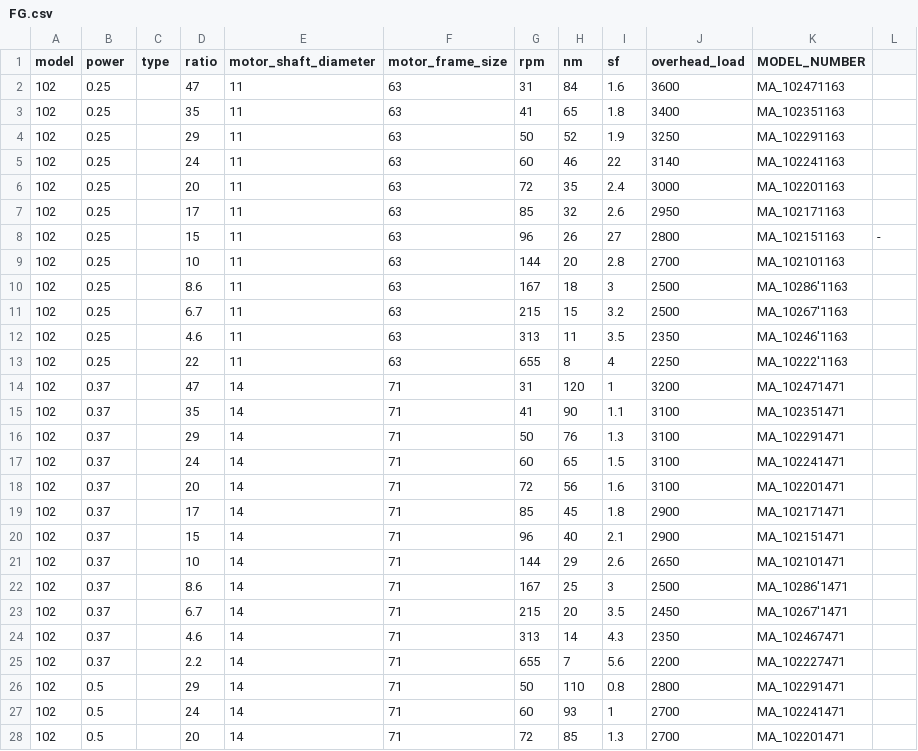
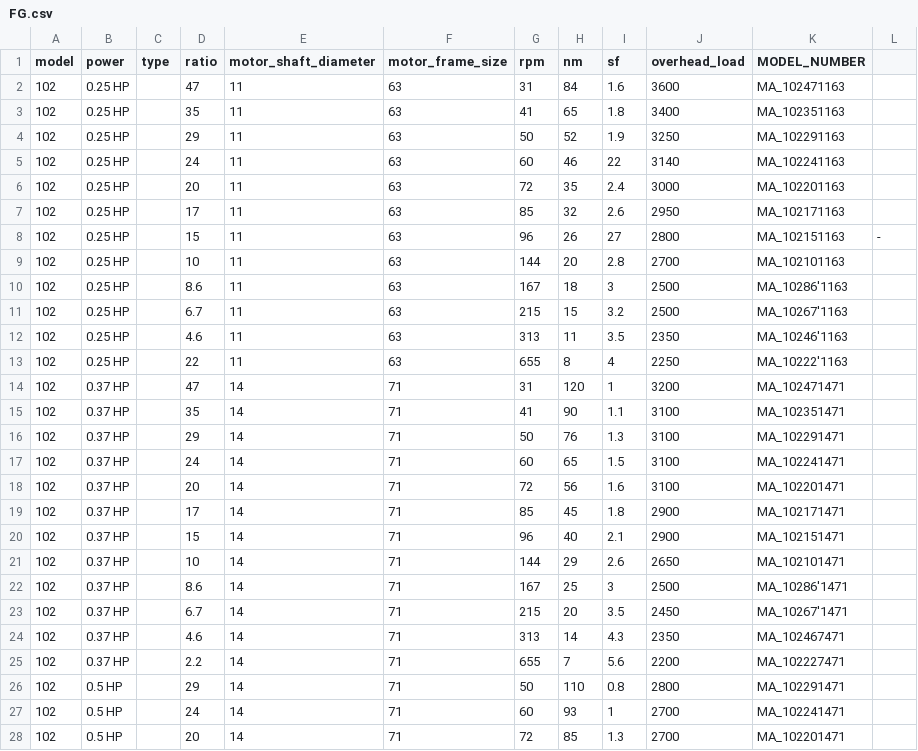
Before and after one commit to pathaksoham2003/MagneqBackend, a CSV file: mocks/data/FG.csv, drawn as a sheet; only a part is shown; the diff covers the shown part only.

Commit message:
Updated FG HP and Type

```diff
--- a/mocks/data/FG.csv
+++ b/mocks/data/FG.csv
@@ -1,28 +1,28 @@
 model,power,type,ratio,motor_shaft_diameter,motor_frame_size,rpm,nm,sf,overhead_load,MODEL_NUMBER,
-102,0.25,,47,11,63,31,84,1.6,3600,MA_102471163,
-102,0.25,,35,11,63,41,65,1.8,3400,MA_102351163,
-102,0.25,,29,11,63,50,52,1.9,3250,MA_102291163,
-102,0.25,,24,11,63,60,46,22,3140,MA_102241163,
-102,0.25,,20,11,63,72,35,2.4,3000,MA_102201163,
-102,0.25,,17,11,63,85,32,2.6,2950,MA_102171163,
-102,0.25,,15,11,63,96,26,27,2800,MA_102151163,-
-102,0.25,,10,11,63,144,20,2.8,2700,MA_102101163,
-102,0.25,,8.6,11,63,167,18,3,2500,MA_10286'1163,
-102,0.25,,6.7,11,63,215,15,3.2,2500,MA_10267'1163,
-102,0.25,,4.6,11,63,313,11,3.5,2350,MA_10246'1163,
-102,0.25,,22,11,63,655,8,4,2250,MA_10222'1163,
-102,0.37,,47,14,71,31,120,1,3200,MA_102471471,
-102,0.37,,35,14,71,41,90,1.1,3100,MA_102351471,
-102,0.37,,29,14,71,50,76,1.3,3100,MA_102291471,
-102,0.37,,24,14,71,60,65,1.5,3100,MA_102241471,
-102,0.37,,20,14,71,72,56,1.6,3100,MA_102201471,
-102,0.37,,17,14,71,85,45,1.8,2900,MA_102171471,
-102,0.37,,15,14,71,96,40,2.1,2900,MA_102151471,
-102,0.37,,10,14,71,144,29,2.6,2650,MA_102101471,
-102,0.37,,8.6,14,71,167,25,3,2500,MA_10286'1471,
-102,0.37,,6.7,14,71,215,20,3.5,2450,MA_10267'1471,
-102,0.37,,4.6,14,71,313,14,4.3,2350,MA_102467471,
-102,0.37,,2.2,14,71,655,7,5.6,2200,MA_102227471,
-102,0.5,,29,14,71,50,110,0.8,2800,MA_102291471,
-102,0.5,,24,14,71,60,93,1,2700,MA_102241471,
-102,0.5,,20,14,71,72,85,1.3,2700,MA_102201471,
+102,0.25 HP,,47,11,63,31,84,1.6,3600,MA_102471163,
+102,0.25 HP,,35,11,63,41,65,1.8,3400,MA_102351163,
+102,0.25 HP,,29,11,63,50,52,1.9,3250,MA_102291163,
+102,0.25 HP,,24,11,63,60,46,22,3140,MA_102241163,
+102,0.25 HP,,20,11,63,72,35,2.4,3000,MA_102201163,
+102,0.25 HP,,17,11,63,85,32,2.6,2950,MA_102171163,
+102,0.25 HP,,15,11,63,96,26,27,2800,MA_102151163,-
+102,0.25 HP,,10,11,63,144,20,2.8,2700,MA_102101163,
+102,0.25 HP,,8.6,11,63,167,18,3,2500,MA_10286'1163,
+102,0.25 HP,,6.7,11,63,215,15,3.2,2500,MA_10267'1163,
+102,0.25 HP,,4.6,11,63,313,11,3.5,2350,MA_10246'1163,
+102,0.25 HP,,22,11,63,655,8,4,2250,MA_10222'1163,
+102,0.37 HP,,47,14,71,31,120,1,3200,MA_102471471,
+102,0.37 HP,,35,14,71,41,90,1.1,3100,MA_102351471,
+102,0.37 HP,,29,14,71,50,76,1.3,3100,MA_102291471,
+102,0.37 HP,,24,14,71,60,65,1.5,3100,MA_102241471,
+102,0.37 HP,,20,14,71,72,56,1.6,3100,MA_102201471,
+102,0.37 HP,,17,14,71,85,45,1.8,2900,MA_102171471,
+102,0.37 HP,,15,14,71,96,40,2.1,2900,MA_102151471,
+102,0.37 HP,,10,14,71,144,29,2.6,2650,MA_102101471,
+102,0.37 HP,,8.6,14,71,167,25,3,2500,MA_10286'1471,
+102,0.37 HP,,6.7,14,71,215,20,3.5,2450,MA_10267'1471,
+102,0.37 HP,,4.6,14,71,313,14,4.3,2350,MA_102467471,
+102,0.37 HP,,2.2,14,71,655,7,5.6,2200,MA_102227471,
+102,0.5 HP,,29,14,71,50,110,0.8,2800,MA_102291471,
+102,0.5 HP,,24,14,71,60,93,1,2700,MA_102241471,
+102,0.5 HP,,20,14,71,72,85,1.3,2700,MA_102201471,
```
Also changed, not shown: 156 edited cells elsewhere in this file, 5 other files.
